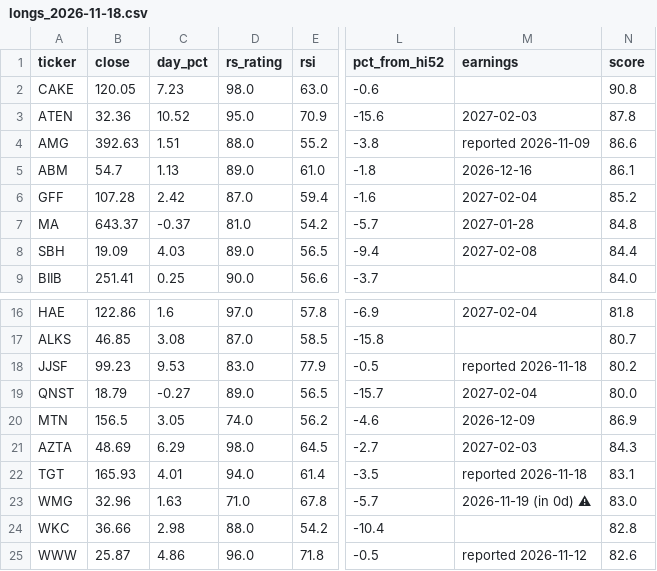
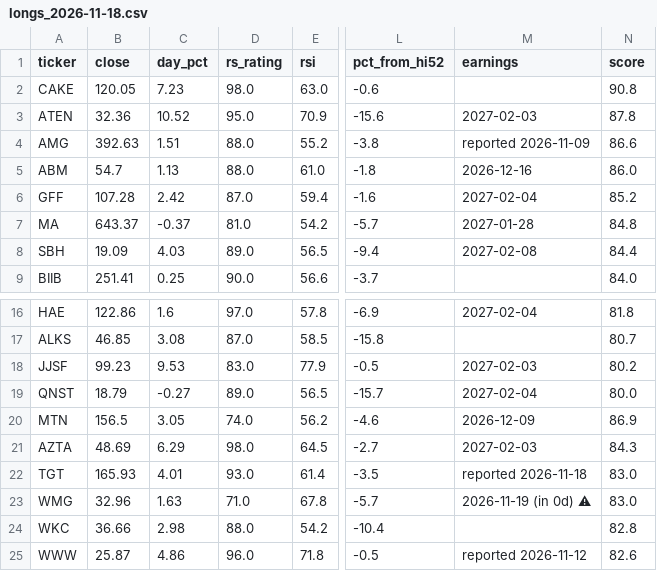
Before and after one commit to somashekarpoojahs/Stocks, a CSV file: scans/2026-11-18/longs_2026-11-18.csv, drawn as a sheet; only a part is shown, gaps mark what is left out; the diff names each change by its address in the sheet, - before the commit and + after, or states it on an @@ line.

```diff
--- a/scans/2026-11-18/longs_2026-11-18.csv
+++ b/scans/2026-11-18/longs_2026-11-18.csv
-D5 (rs_rating): 89.0
+D5 (rs_rating): 88.0
-N5 (score): 86.1
+N5 (score): 86.0
-M18 (earnings): reported 2026-11-18
+M18 (earnings): 2027-02-03
-D22 (rs_rating): 94.0
+D22 (rs_rating): 93.0
-N22 (score): 83.1
+N22 (score): 83.0
```
Also changed, not shown: scans/2026-11-18/watch_2026-11-18.csv, scans/latest_longs.csv, 5 other files.
